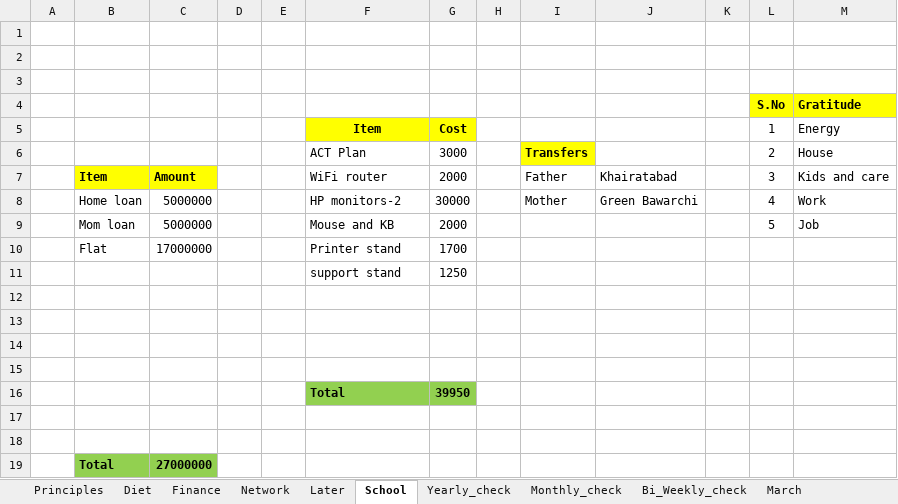
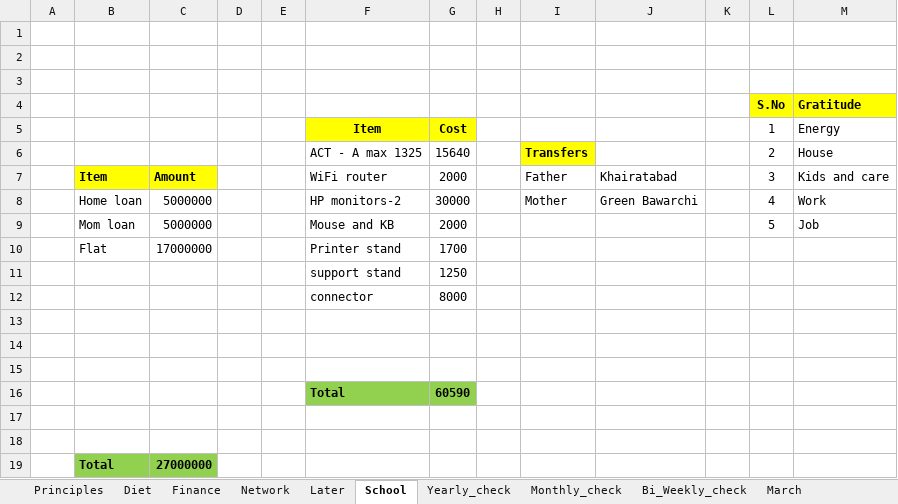
Before and after one commit to amarnath7572/Amar_2022, an Excel workbook: 4_Daily Schedule/Daily_Schedule_2022.xlsx, sheet School, drawn as a sheet; values as stored, in another font and other column widths than the file's, no borders; removed rows and columns are numbered as before the commit, all else as after; the diff names each change by its address in the sheet, - before the commit and + after, or states it on an @@ line.

```diff
--- a/4_Daily Schedule/Daily_Schedule_2022.xlsx (sheet School)
+++ b/4_Daily Schedule/Daily_Schedule_2022.xlsx (sheet School)
-F6 (Item): ACT Plan
+F6 (Item): ACT - A max 1325
-G6 (Cost): 3000
+G6 (Cost): 15640
+row 12:  |  |  |  |  | connector | 8000
-row 16: (empty)
+row 16:  |  |  |  |  | Total | 60590
-F16:G16 fill: none
+F16:G16 fill: #92D050
-row 16:  |  |  |  |  | Total | 39950
```
Also changed, not shown: sheet Finance, sheet March, 7 other files.
